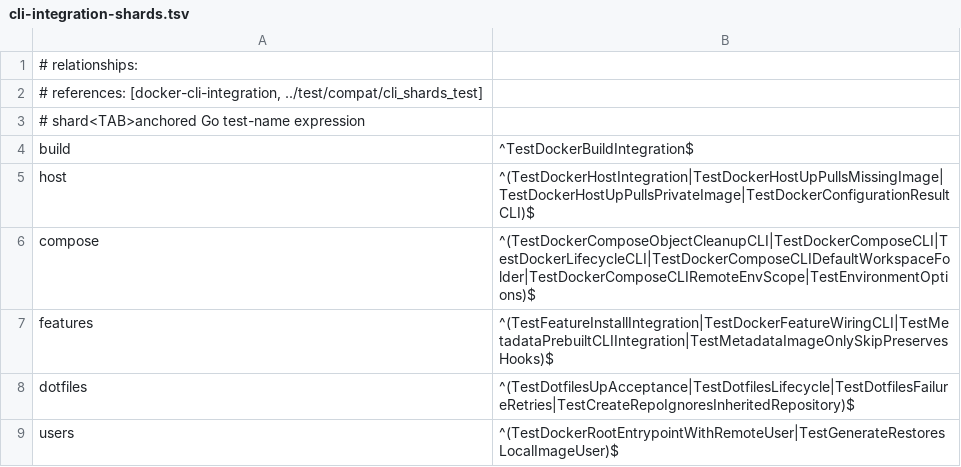
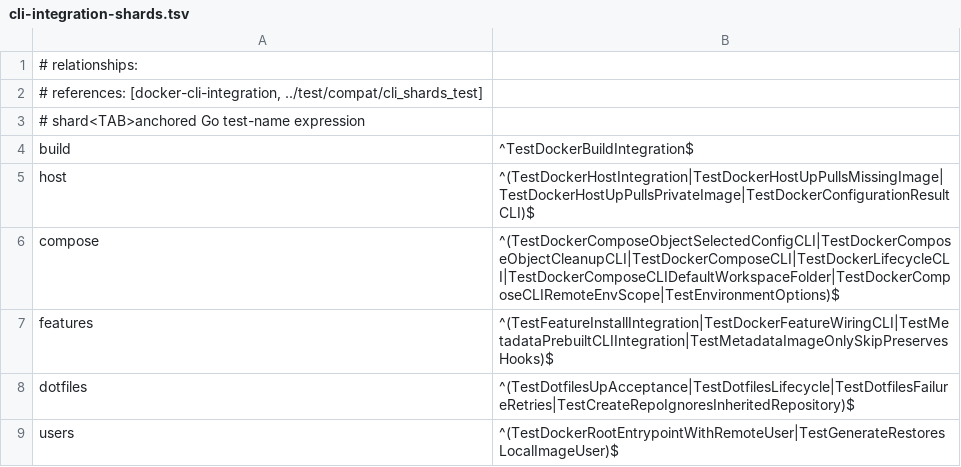
Before and after one commit to wyrd-company/devcontainer-builder, a TSV file: scripts/cli-integration-shards.tsv, drawn as a sheet.

Commit message:
fix(compose): keep teardown preflight runtime-only

```diff
--- a/scripts/cli-integration-shards.tsv
+++ b/scripts/cli-integration-shards.tsv
@@ -5,3 +5,3 @@ build	^TestDockerBuildIntegration$
 host	^(TestDockerHostIntegration|TestDockerHostUpPullsMissingImage|TestDockerHostUpPullsPrivateImage|TestDockerConfigurationResultCLI)$
-compose	^(TestDockerComposeObjectCleanupCLI|TestDockerComposeCLI|TestDockerLifecycleCLI|TestDockerComposeCLIDefaultWorkspaceFolder|TestDockerComposeCLIRemoteEnvScope|TestEnvironmentOptions)$
+compose	^(TestDockerComposeObjectSelectedConfigCLI|TestDockerComposeObjectCleanupCLI|TestDockerComposeCLI|TestDockerLifecycleCLI|TestDockerComposeCLIDefaultWorkspaceFolder|TestDockerComposeCLIRemoteEnvScope|TestEnvironmentOptions)$
 features	^(TestFeatureInstallIntegration|TestDockerFeatureWiringCLI|TestMetadataPrebuiltCLIIntegration|TestMetadataImageOnlySkipPreservesHooks)$
```
Also changed, not shown: 3 other files.
